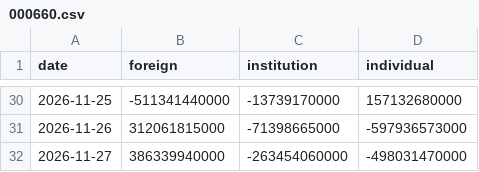
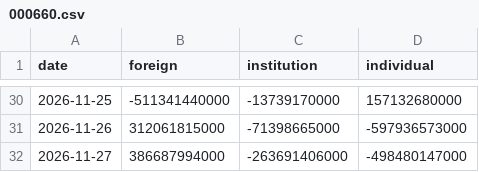
Before and after one commit to apvmf1313-lgtm/stock-auto, a CSV file: docs/flows/000660.csv, drawn as a sheet; only a part is shown, gaps mark what is left out.

```diff
--- a/docs/flows/000660.csv
+++ b/docs/flows/000660.csv
@@ -31,2 +31,2 @@ date,foreign,institution,individual
 2026-11-26,312061815000,-71398665000,-597936573000
-2026-11-27,386339940000,-263454060000,-498031470000
+2026-11-27,386687994000,-263691406000,-498480147000
```
Also changed, not shown: docs/flows/042700.csv, docs/flows/058470.csv, 3 other files.
